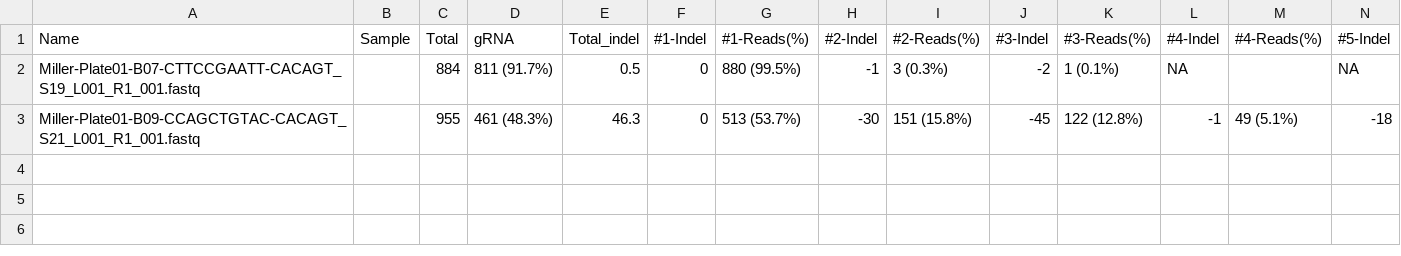
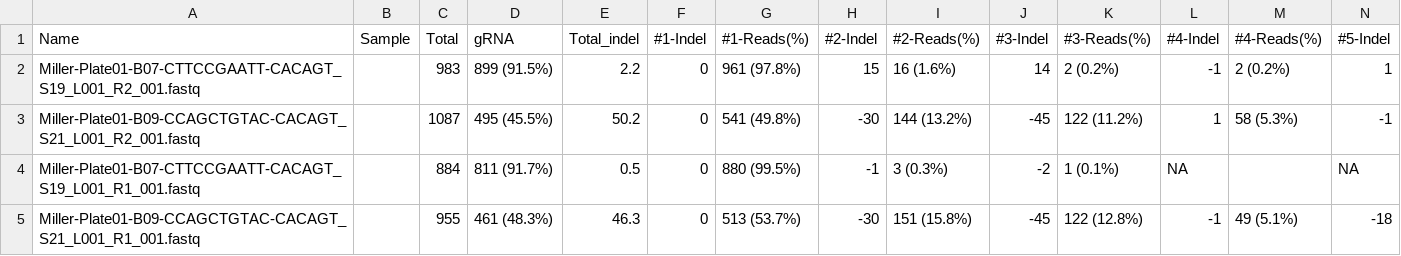
Before and after one commit to pinbo/CRISpyJZ, a CSV file: CRISpy_examples/gene1-g14/gene1-g14.csv, drawn as a sheet; only a part is shown; rows hold the shown columns only; the diff names each change by its address in the sheet, - before the commit and + after, or states it on an @@ line.

```diff
--- a/CRISpy_examples/gene1-g14/gene1-g14.csv
+++ b/CRISpy_examples/gene1-g14/gene1-g14.csv
+row 2: Miller-Plate01-B07-CTTCCGAATT-CACAGT_S19_L001_R2_001.fastq |  | 983 | 899 (91.5%) | 2.2 | 0 | 961 (97.8%) | 15 | 16 (1.6%) | 14 | 2 (0.2%) | -1 | 2 (0.2%) | 1
+row 3: Miller-Plate01-B09-CCAGCTGTAC-CACAGT_S21_L001_R2_001.fastq |  | 1087 | 495 (45.5%) | 50.2 | 0 | 541 (49.8%) | -30 | 144 (13.2%) | -45 | 122 (11.2%) | 1 | 58 (5.3%) | -1
```
Also changed, not shown: CRISpy_examples/gene1-g10/gene1-g10.csv, CRISpy_examples/gene2-g6/gene2-g6.csv, 7 other files.
